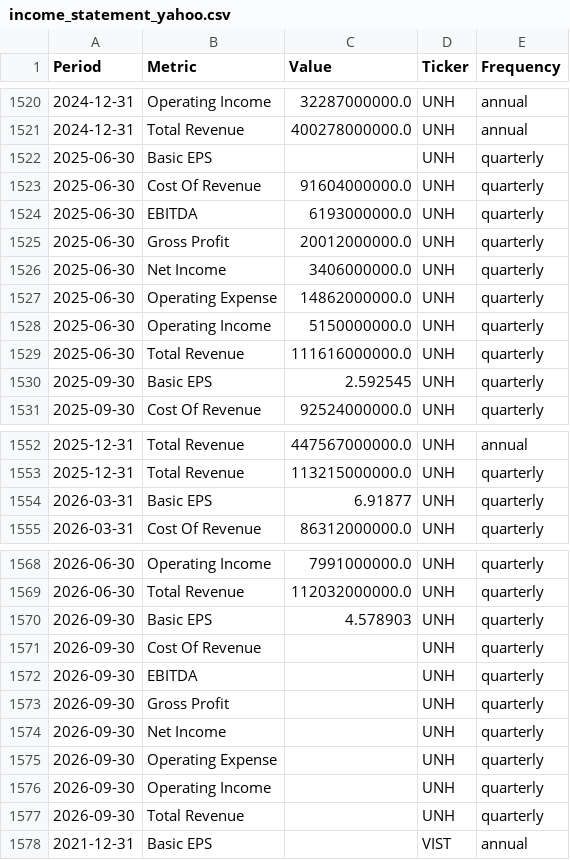
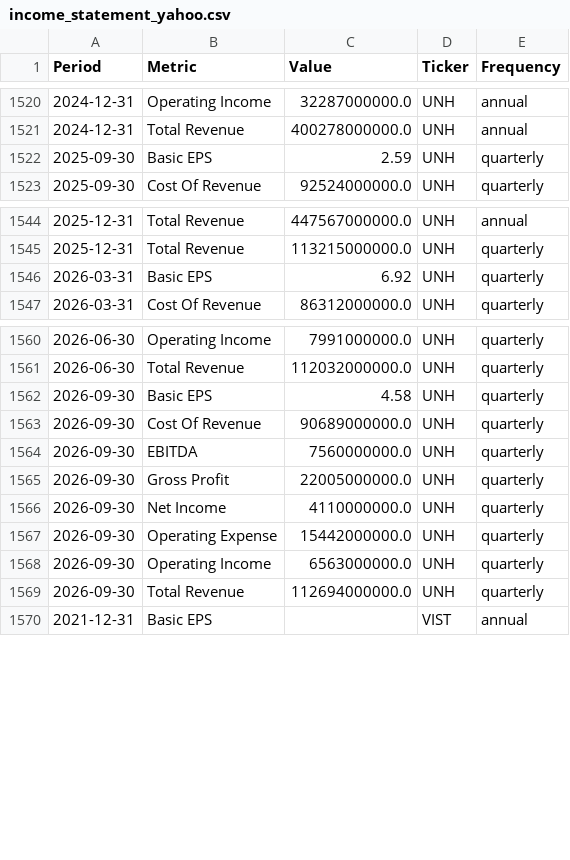
Before and after one commit to jpzingoni/stocks-market, a CSV file: income_statement_yahoo.csv, drawn as a sheet; only a part is shown, gaps mark what is left out; the diff covers the shown part only.

```diff
--- a/income_statement_yahoo.csv
+++ b/income_statement_yahoo.csv
@@ -1521,11 +1521,3 @@ Period,Metric,Value,Ticker,Frequency
 2024-12-31,Total Revenue,400278000000.0,UNH,annual
-2025-06-30,Basic EPS,,UNH,quarterly
-2025-06-30,Cost Of Revenue,91604000000.0,UNH,quarterly
-2025-06-30,EBITDA,6193000000.0,UNH,quarterly
-2025-06-30,Gross Profit,20012000000.0,UNH,quarterly
-2025-06-30,Net Income,3406000000.0,UNH,quarterly
-2025-06-30,Operating Expense,14862000000.0,UNH,quarterly
-2025-06-30,Operating Income,5150000000.0,UNH,quarterly
-2025-06-30,Total Revenue,111616000000.0,UNH,quarterly
-2025-09-30,Basic EPS,2.592545,UNH,quarterly
+2025-09-30,Basic EPS,2.59,UNH,quarterly
 2025-09-30,Cost Of Revenue,92524000000.0,UNH,quarterly
@@ -1553,3 +1545,3 @@ Period,Metric,Value,Ticker,Frequency
 2025-12-31,Total Revenue,113215000000.0,UNH,quarterly
-2026-03-31,Basic EPS,6.91877,UNH,quarterly
+2026-03-31,Basic EPS,6.92,UNH,quarterly
 2026-03-31,Cost Of Revenue,86312000000.0,UNH,quarterly
@@ -1569,10 +1561,10 @@ Period,Metric,Value,Ticker,Frequency
 2026-06-30,Total Revenue,112032000000.0,UNH,quarterly
-2026-09-30,Basic EPS,4.578903,UNH,quarterly
-2026-09-30,Cost Of Revenue,,UNH,quarterly
-2026-09-30,EBITDA,,UNH,quarterly
-2026-09-30,Gross Profit,,UNH,quarterly
-2026-09-30,Net Income,,UNH,quarterly
-2026-09-30,Operating Expense,,UNH,quarterly
-2026-09-30,Operating Income,,UNH,quarterly
-2026-09-30,Total Revenue,,UNH,quarterly
+2026-09-30,Basic EPS,4.58,UNH,quarterly
+2026-09-30,Cost Of Revenue,90689000000.0,UNH,quarterly
+2026-09-30,EBITDA,7560000000.0,UNH,quarterly
+2026-09-30,Gross Profit,22005000000.0,UNH,quarterly
+2026-09-30,Net Income,4110000000.0,UNH,quarterly
+2026-09-30,Operating Expense,15442000000.0,UNH,quarterly
+2026-09-30,Operating Income,6563000000.0,UNH,quarterly
+2026-09-30,Total Revenue,112694000000.0,UNH,quarterly
 2021-12-31,Basic EPS,,VIST,annual
```
Also changed, not shown: 8 added rows, 8 removed rows and 9 edited cells elsewhere in this file, DIM_Tickers.csv, fundamentals_yahoo.csv, 1 other file.
